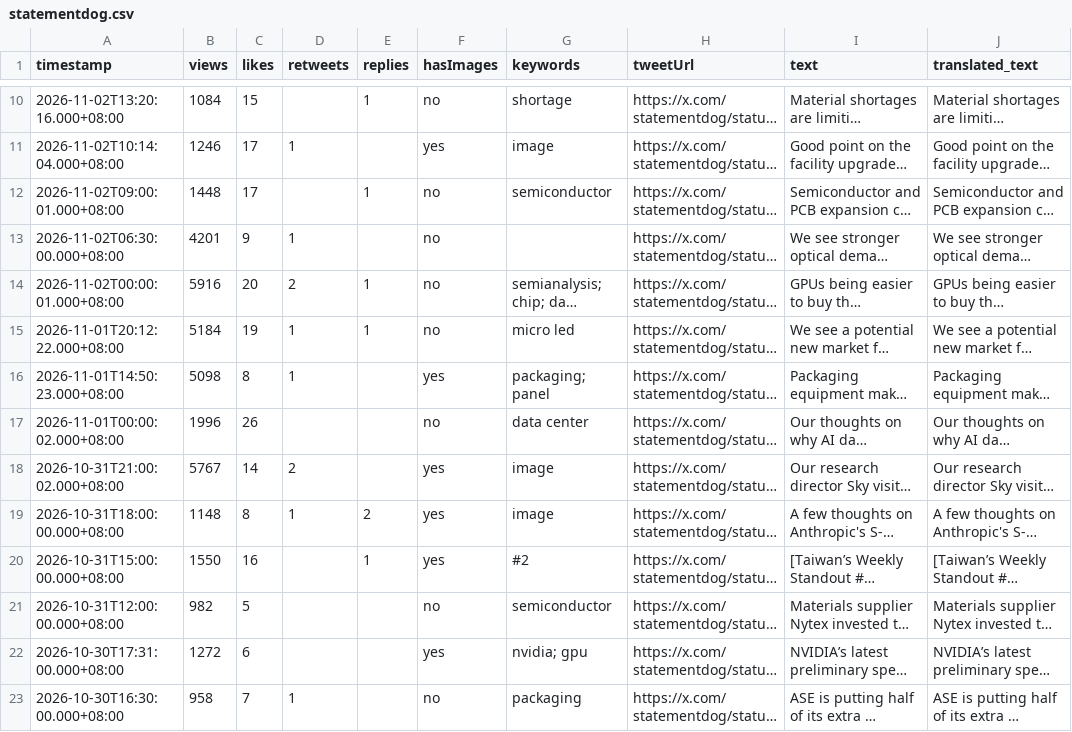
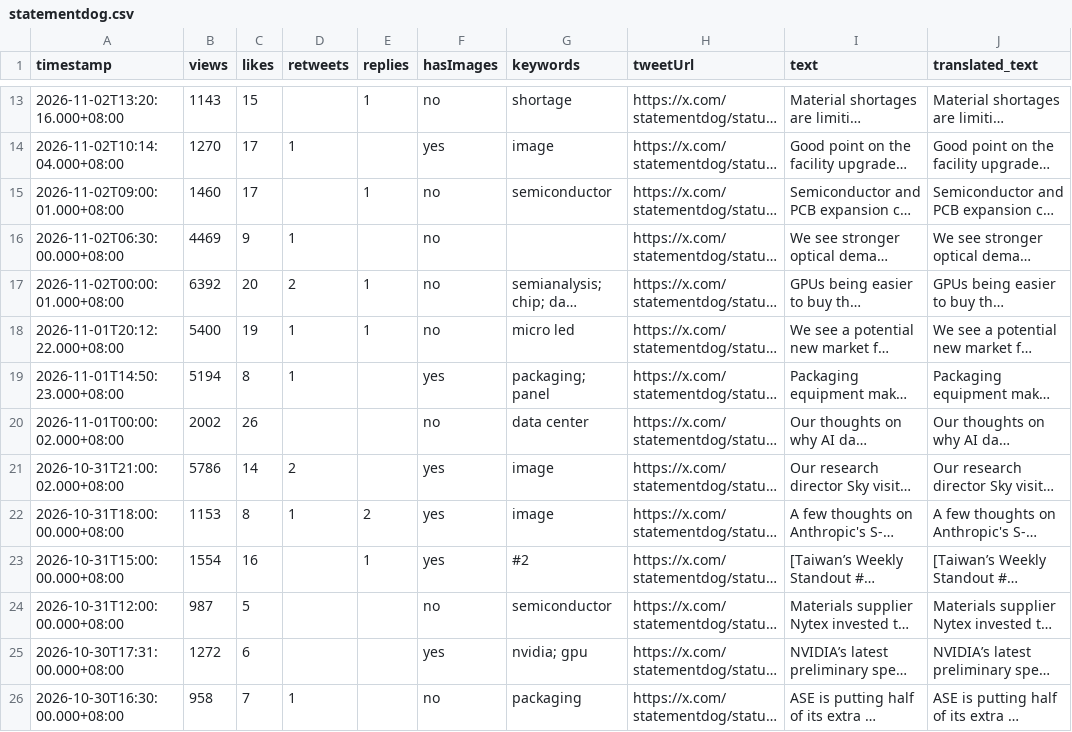
Before and after one commit to Evaline8485/TrendForceDashboard, a CSV file: csv/statementdog.csv, drawn as a sheet; only a part is shown, gaps mark what is left out; long unchanged cells end in …; addresses are those after the commit; the diff covers the shown part only; the diff names each change by its address in the sheet, - before the commit and + after, or states it on an @@ line.

```diff
--- a/csv/statementdog.csv
+++ b/csv/statementdog.csv
-B13 (views): 1084
+B13 (views): 1143
-B14 (views): 1246
+B14 (views): 1270
-B15 (views): 1448
+B15 (views): 1460
-B16 (views): 4201
+B16 (views): 4469
-B17 (views): 5916
+B17 (views): 6392
-B18 (views): 5184
+B18 (views): 5400
-B19 (views): 5098
+B19 (views): 5194
-B20 (views): 1996
+B20 (views): 2002
-B21 (views): 5767
+B21 (views): 5786
-B22 (views): 1148
+B22 (views): 1153
-B23 (views): 1550
+B23 (views): 1554
-B24 (views): 982
+B24 (views): 987
```
Also changed, not shown: 3 added rows and 14 edited cells elsewhere in this file, csv/FT.csv, csv/TrendForce.csv, 35 other files.
